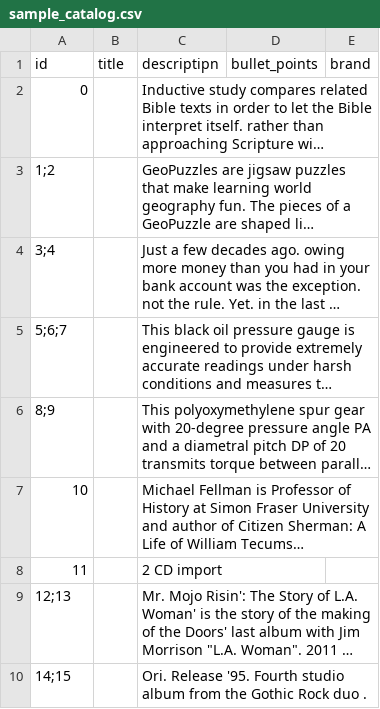
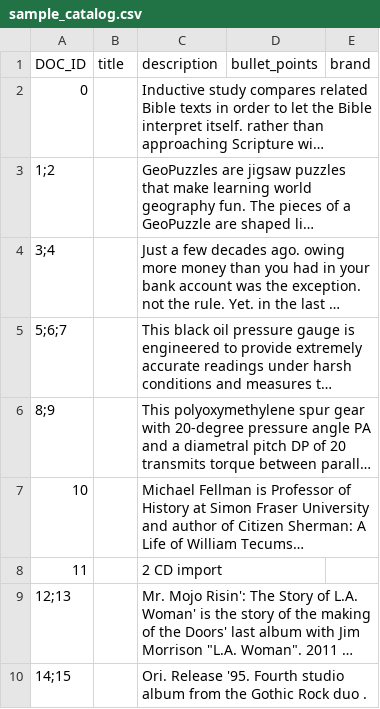
Before and after one commit to ThirdAILabs/Demos, a CSV file: playground/sample_catalog.csv, drawn as a sheet; long unchanged cells end in …; the diff names each change by its address in the sheet, - before the commit and + after, or states it on an @@ line.

```diff
--- a/playground/sample_catalog.csv
+++ b/playground/sample_catalog.csv
-A1: id
+A1: DOC_ID
-C1: descriptipn
+C1: description
```
Also changed, not shown: 1 other file.
